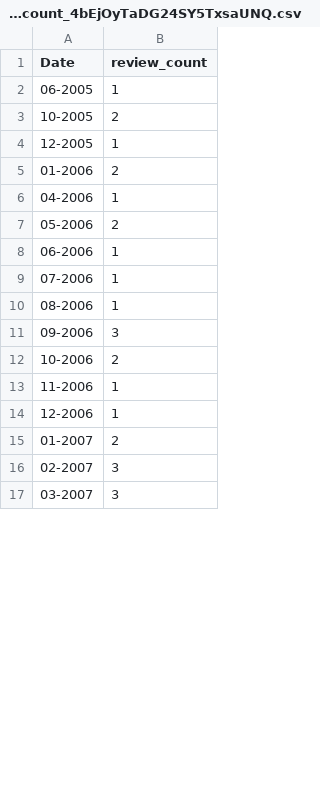
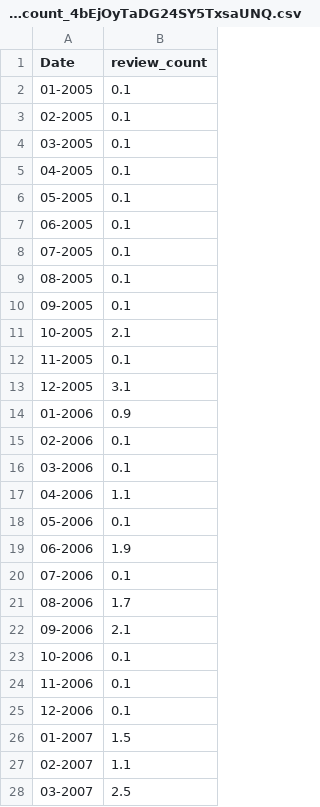
Before and after one commit to vedantnaik/CS6220_YelpDataset, a CSV file: resources/year_all_review_count_4bEjOyTaDG24SY5TxsaUNQ.csv, drawn as a sheet; only a part is shown; the diff covers the shown part only.

Commit message:
adding resources

```diff
--- a/resources/year_all_review_count_4bEjOyTaDG24SY5TxsaUNQ.csv
+++ b/resources/year_all_review_count_4bEjOyTaDG24SY5TxsaUNQ.csv
@@ -1,17 +1,28 @@
 Date,review_count
-06-2005,1
-10-2005,2
-12-2005,1
-01-2006,2
-04-2006,1
-05-2006,2
-06-2006,1
-07-2006,1
-08-2006,1
-09-2006,3
-10-2006,2
-11-2006,1
-12-2006,1
-01-2007,2
-02-2007,3
-03-2007,3
+01-2005,0.1
+02-2005,0.1
+03-2005,0.1
+04-2005,0.1
+05-2005,0.1
+06-2005,0.1
+07-2005,0.1
+08-2005,0.1
+09-2005,0.1
+10-2005,2.1
+11-2005,0.1
+12-2005,3.1
+01-2006,0.9
+02-2006,0.1
+03-2006,0.1
+04-2006,1.1
+05-2006,0.1
+06-2006,1.9
+07-2006,0.1
+08-2006,1.7
+09-2006,2.1
+10-2006,0.1
+11-2006,0.1
+12-2006,0.1
+01-2007,1.5
+02-2007,1.1
+03-2007,2.5
```
Also changed, not shown: 11 added rows and 94 edited cells elsewhere in this file, 1 other file.
